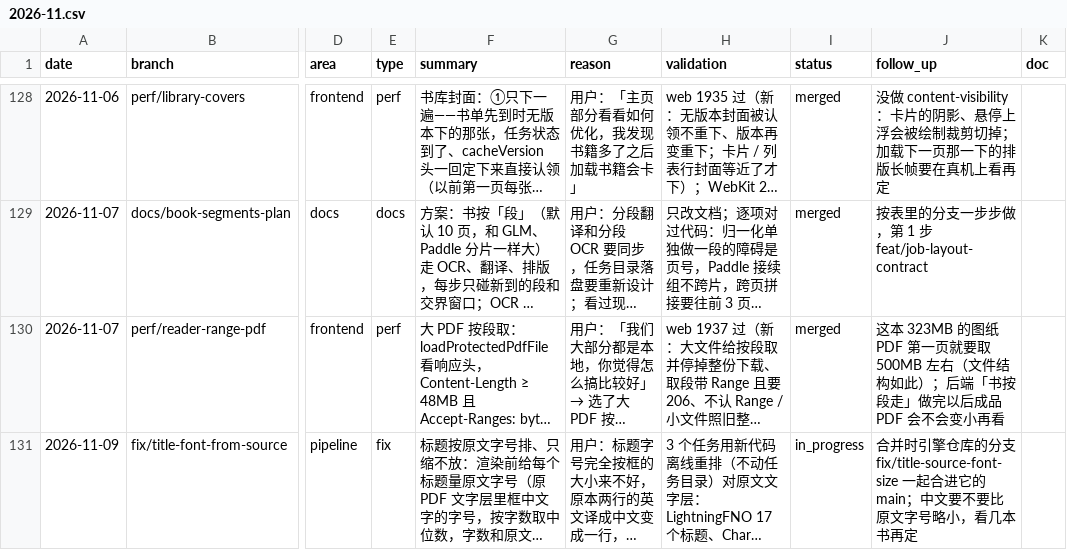
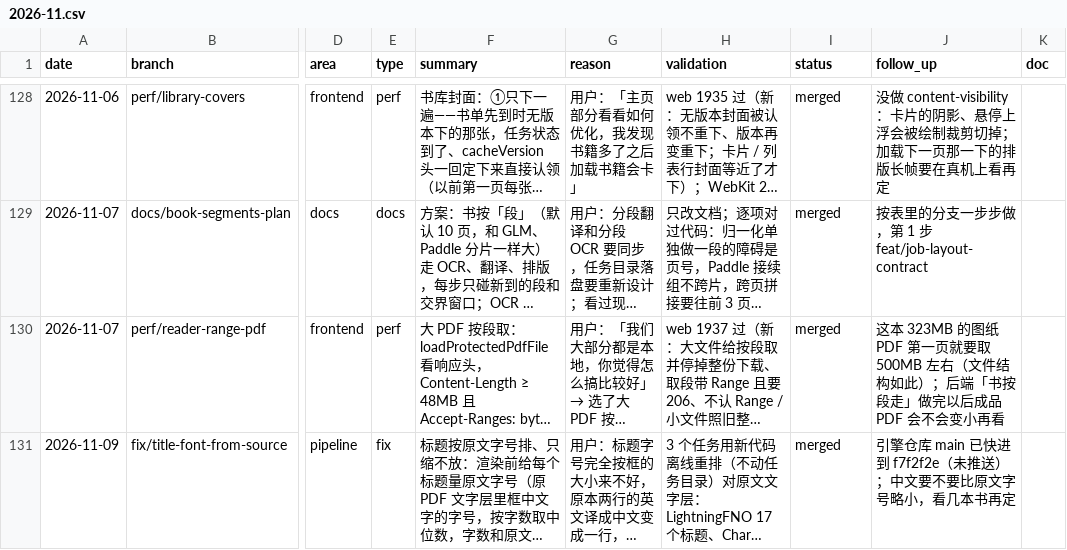
Before and after one commit to wxyhgk/retain-pdf, a CSV file: docs/ops/devlog/2026-11.csv, drawn as a sheet; only a part is shown, gaps mark what is left out; long unchanged cells end in …; the diff names each change by its address in the sheet, - before the commit and + after, or states it on an @@ line.

```diff
--- a/docs/ops/devlog/2026-11.csv
+++ b/docs/ops/devlog/2026-11.csv
-I131 (status): in_progress
+I131 (status): merged
-J131 (follow_up): 合并时引擎仓库的分支 fix/title-source-font-size 一起合进它的 main；中文要…
+J131 (follow_up): 引擎仓库 main 已快进到 f7f2f2e（未推送）；中文要…
```
